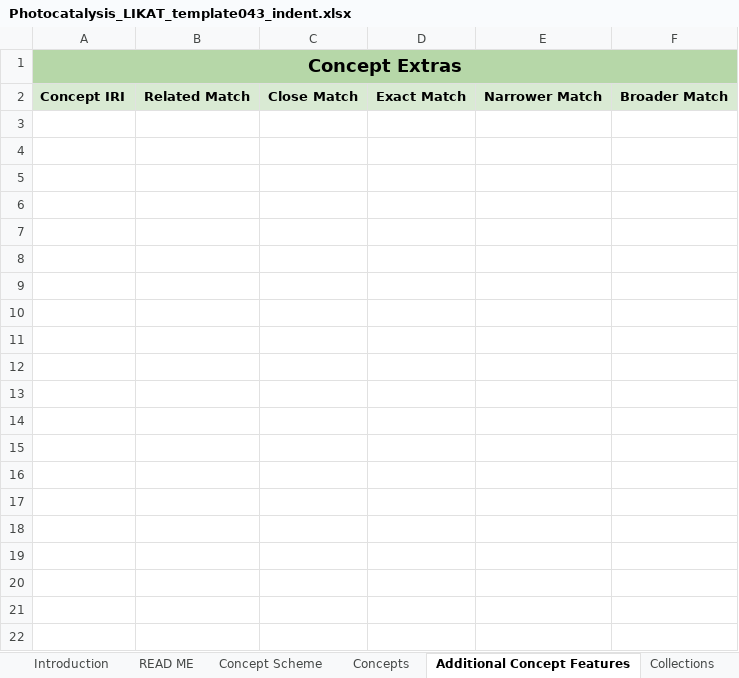
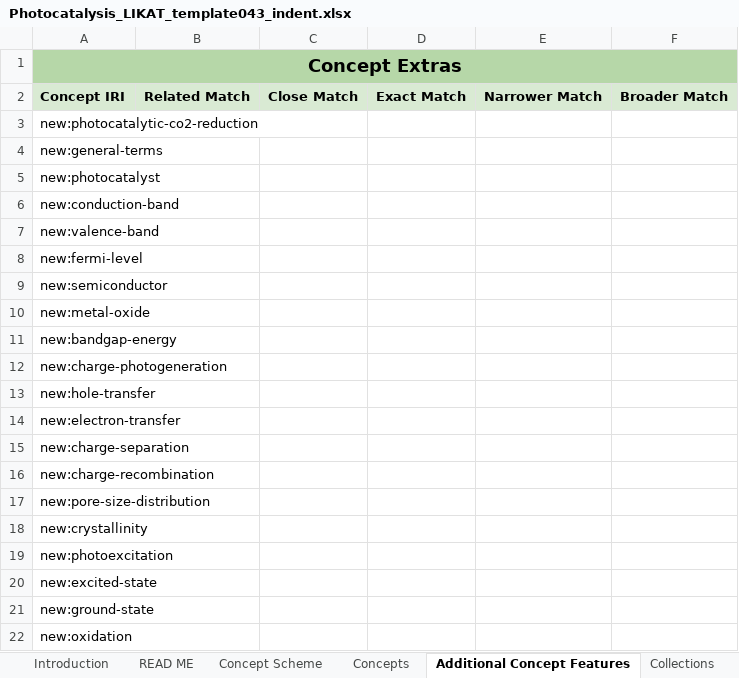
Before and after one commit to nfdi4cat/voc4cat-tool, an Excel workbook: example/Photocatalysis_LIKAT_template043_indent.xlsx, sheet Additional Concept Features, drawn as a sheet; only a part is shown; values as stored, in another font and other column widths than the file's, no borders; conditional formats not drawn; the diff covers the shown part only; the diff names each change by its address in the sheet, - before the commit and + after, or states it on an @@ line.

```diff
--- a/example/Photocatalysis_LIKAT_template043_indent.xlsx (sheet Additional Concept Features)
+++ b/example/Photocatalysis_LIKAT_template043_indent.xlsx (sheet Additional Concept Features)
+row 3: new:photocatalytic-co2-reduction
+row 4: new:general-terms
+row 5: new:photocatalyst
+row 6: new:conduction-band
+row 7: new:valence-band
+row 8: new:fermi-level
+row 9: new:semiconductor
+row 10: new:metal-oxide
+row 11: new:bandgap-energy
+row 12: new:charge-photogeneration
+row 13: new:hole-transfer
+row 14: new:electron-transfer
+row 15: new:charge-separation
+row 16: new:charge-recombination
+row 17: new:pore-size-distribution
+row 18: new:crystallinity
+row 19: new:photoexcitation
+row 20: new:excited-state
+row 21: new:ground-state
+row 22: new:oxidation
```
Also changed, not shown: 274 added rows elsewhere in this sheet, sheet Concepts, sheet Collections, sheet Introduction, sheet Prefix Sheet, sheet Concept Scheme, charts or pictures, example/Photocatalysis_LIKAT_template043_final.xlsx, example/Photocatalysis_LIKAT_template043_orig-fixed.xlsx, 10 other files.
